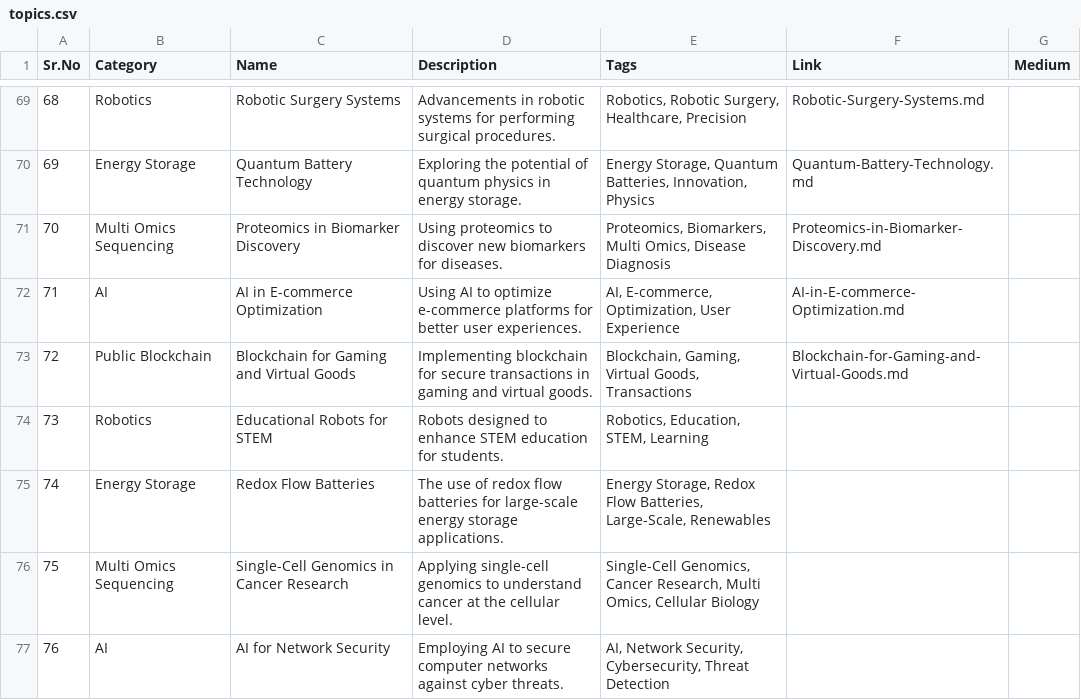
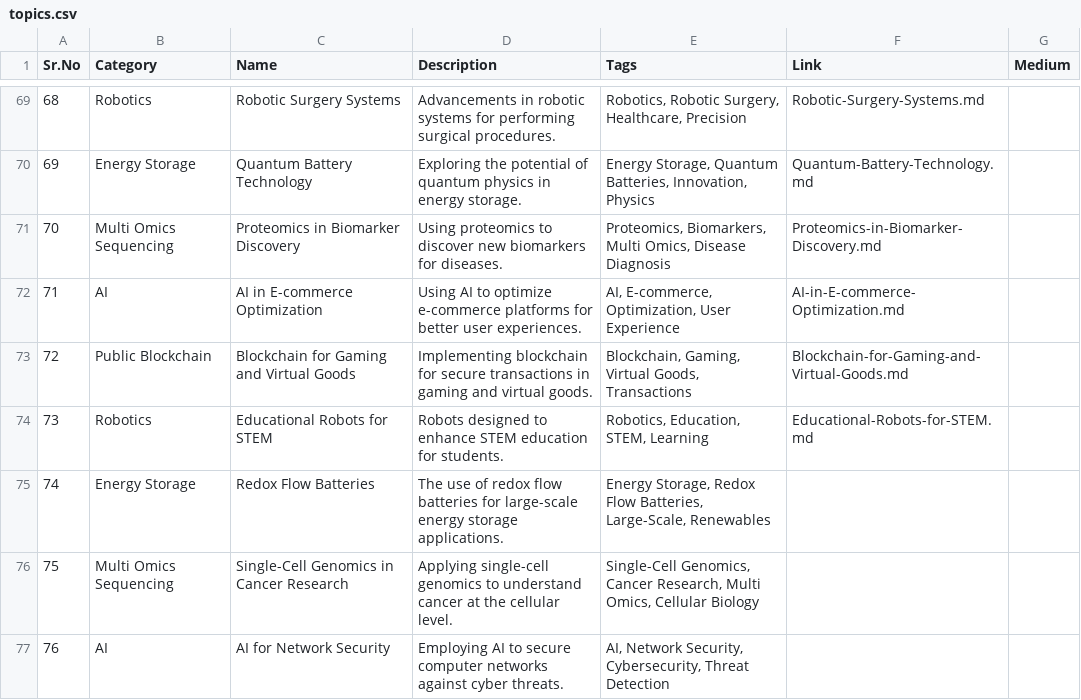
Before and after one commit to Kanakjr/100-days-of-AI-Writing, a CSV file: topics.csv, drawn as a sheet; only a part is shown, gaps mark what is left out.

Commit message:
Added Educational Robots for STEM article

```diff
--- a/topics.csv
+++ b/topics.csv
@@ -73,3 +73,3 @@ Sr.No,Category,Name,Description,Tags,Link,Medium
 72,Public Blockchain,Blockchain for Gaming and Virtual Goods,Implementing blockchain for secure transactions in gaming and virtual goods.,"Blockchain, Gaming, Virtual Goods, Transactions",Blockchain-for-Gaming-and-Virtual-Goods.md,
-73,Robotics,Educational Robots for STEM,Robots designed to enhance STEM education for students.,"Robotics, Education, STEM, Learning",,
+73,Robotics,Educational Robots for STEM,Robots designed to enhance STEM education for students.,"Robotics, Education, STEM, Learning",Educational-Robots-for-STEM.md,
 74,Energy Storage,Redox Flow Batteries,The use of redox flow batteries for large-scale energy storage applications.,"Energy Storage, Redox Flow Batteries, Large-Scale, Renewables",,
```
Also changed, not shown: 6 other files.
